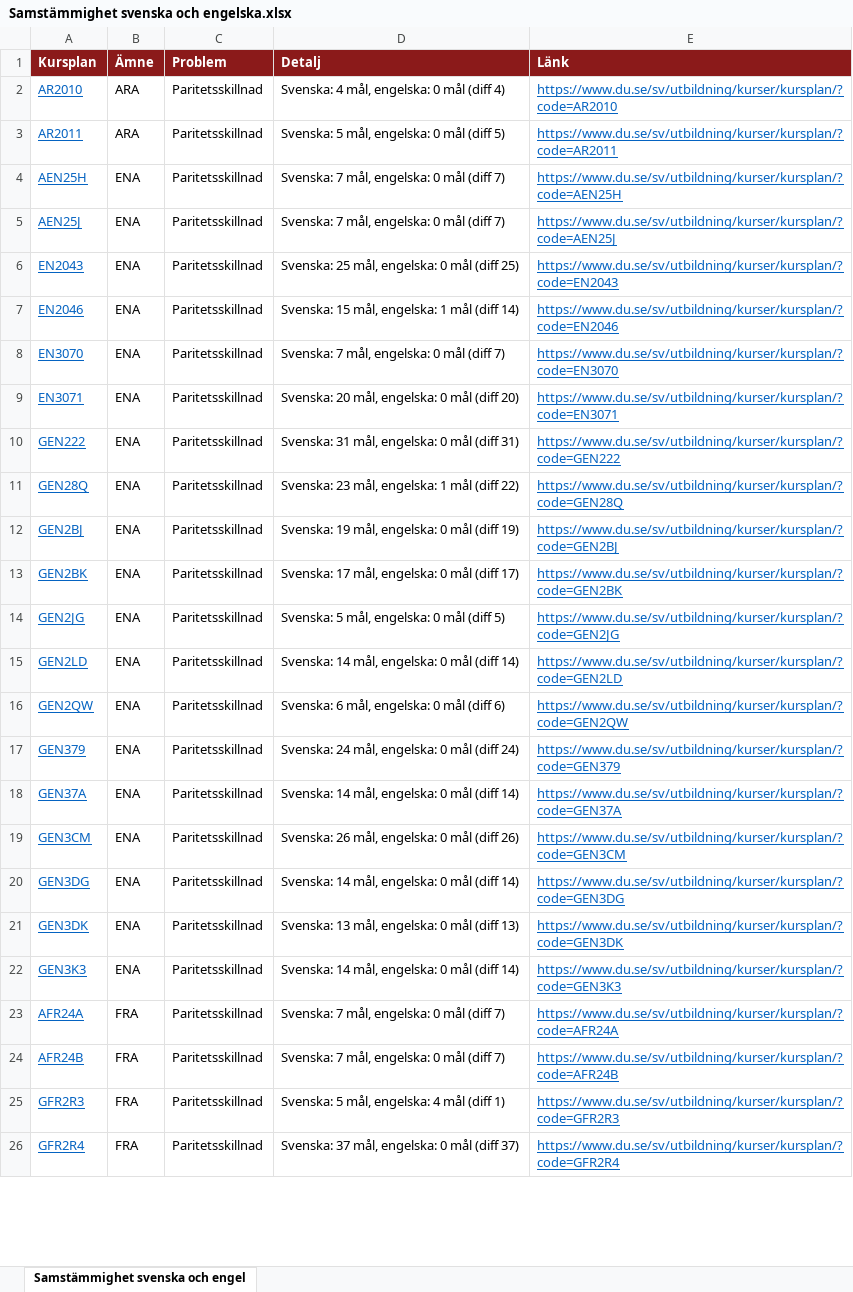
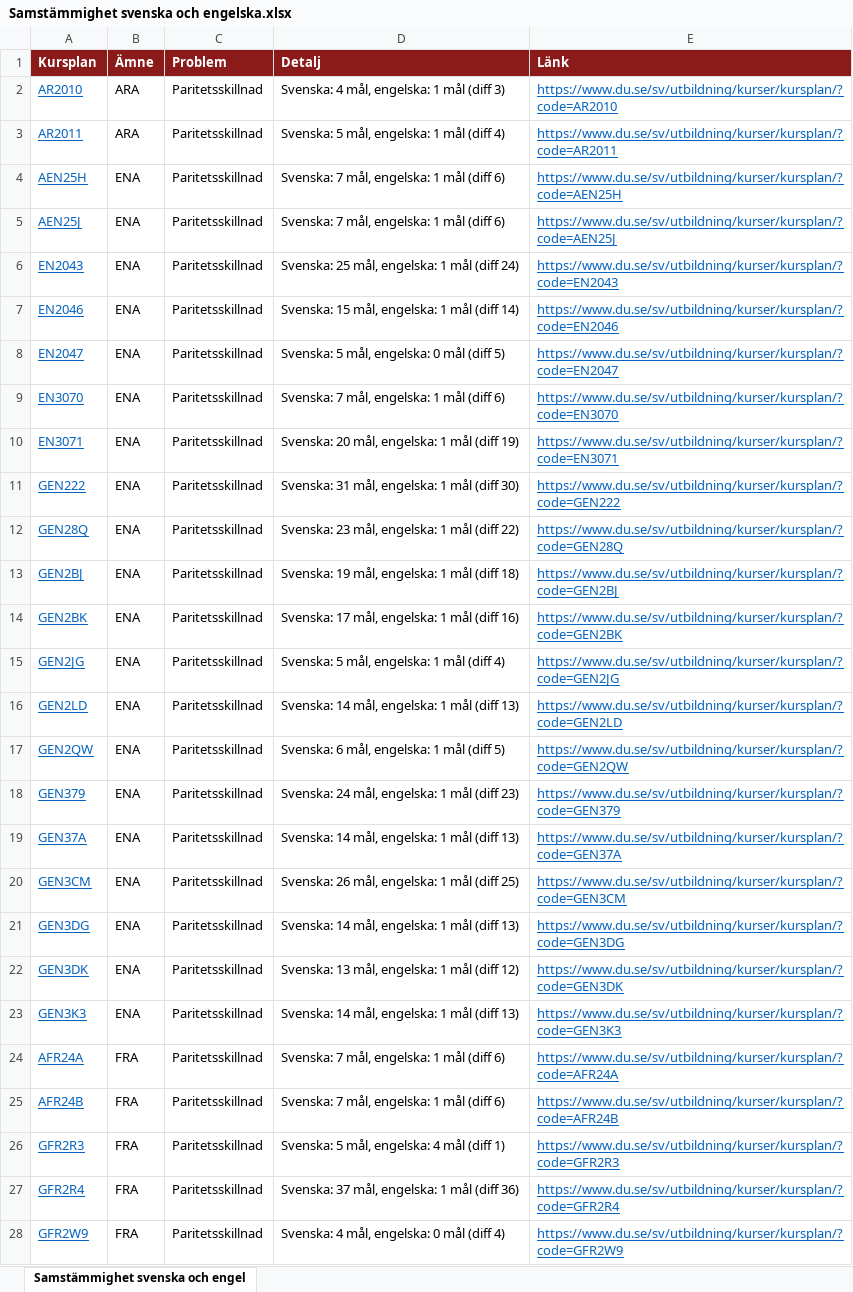
Before and after one commit to charlie-lindgren/dalarna-university, an Excel workbook: vault-dalarna-university/04 ISLL/Analys/Samstämmighet svenska och engelska.xlsx, sheet Samstämmighet svenska och engel, drawn as a sheet; only a part is shown; values as stored, in another font and other column widths than the file's, no borders; addresses are those after the commit; the diff covers the shown part only; the diff names each change by its address in the sheet, - before the commit and + after, or states it on an @@ line.

```diff
--- a/vault-dalarna-university/04 ISLL/Analys/Samstämmighet svenska och engelska.xlsx (sheet Samstämmighet svenska och engel)
+++ b/vault-dalarna-university/04 ISLL/Analys/Samstämmighet svenska och engelska.xlsx (sheet Samstämmighet svenska och engel)
-D2 (Detalj): Svenska: 4 mål, engelska: 0 mål (diff 4)
+D2 (Detalj): Svenska: 4 mål, engelska: 1 mål (diff 3)
-D3 (Detalj): Svenska: 5 mål, engelska: 0 mål (diff 5)
+D3 (Detalj): Svenska: 5 mål, engelska: 1 mål (diff 4)
-D4:D5 (Detalj): Svenska: 7 mål, engelska: 0 mål (diff 7)
+D4:D5 (Detalj): Svenska: 7 mål, engelska: 1 mål (diff 6)
-D6 (Detalj): Svenska: 25 mål, engelska: 0 mål (diff 25)
+D6 (Detalj): Svenska: 25 mål, engelska: 1 mål (diff 24)
+row 8: EN2047 | ENA | Paritetsskillnad | Svenska: 5 mål, engelska: 0 mål (diff 5) | https://www.du.se/sv/utbildning/kurser/kursplan/?code=EN2047
-D9 (Detalj): Svenska: 7 mål, engelska: 0 mål (diff 7)
+D9 (Detalj): Svenska: 7 mål, engelska: 1 mål (diff 6)
-D10 (Detalj): Svenska: 20 mål, engelska: 0 mål (diff 20)
+D10 (Detalj): Svenska: 20 mål, engelska: 1 mål (diff 19)
-D11 (Detalj): Svenska: 31 mål, engelska: 0 mål (diff 31)
+D11 (Detalj): Svenska: 31 mål, engelska: 1 mål (diff 30)
-D13 (Detalj): Svenska: 19 mål, engelska: 0 mål (diff 19)
+D13 (Detalj): Svenska: 19 mål, engelska: 1 mål (diff 18)
-D14 (Detalj): Svenska: 17 mål, engelska: 0 mål (diff 17)
+D14 (Detalj): Svenska: 17 mål, engelska: 1 mål (diff 16)
-D15 (Detalj): Svenska: 5 mål, engelska: 0 mål (diff 5)
+D15 (Detalj): Svenska: 5 mål, engelska: 1 mål (diff 4)
-D16 (Detalj): Svenska: 14 mål, engelska: 0 mål (diff 14)
+D16 (Detalj): Svenska: 14 mål, engelska: 1 mål (diff 13)
-D17 (Detalj): Svenska: 6 mål, engelska: 0 mål (diff 6)
+D17 (Detalj): Svenska: 6 mål, engelska: 1 mål (diff 5)
-D18 (Detalj): Svenska: 24 mål, engelska: 0 mål (diff 24)
+D18 (Detalj): Svenska: 24 mål, engelska: 1 mål (diff 23)
-D19 (Detalj): Svenska: 14 mål, engelska: 0 mål (diff 14)
+D19 (Detalj): Svenska: 14 mål, engelska: 1 mål (diff 13)
-D20 (Detalj): Svenska: 26 mål, engelska: 0 mål (diff 26)
+D20 (Detalj): Svenska: 26 mål, engelska: 1 mål (diff 25)
-D21 (Detalj): Svenska: 14 mål, engelska: 0 mål (diff 14)
+D21 (Detalj): Svenska: 14 mål, engelska: 1 mål (diff 13)
-D22 (Detalj): Svenska: 13 mål, engelska: 0 mål (diff 13)
+D22 (Detalj): Svenska: 13 mål, engelska: 1 mål (diff 12)
-D23 (Detalj): Svenska: 14 mål, engelska: 0 mål (diff 14)
+D23 (Detalj): Svenska: 14 mål, engelska: 1 mål (diff 13)
-D24:D25 (Detalj): Svenska: 7 mål, engelska: 0 mål (diff 7)
+D24:D25 (Detalj): Svenska: 7 mål, engelska: 1 mål (diff 6)
-D27 (Detalj): Svenska: 37 mål, engelska: 0 mål (diff 37)
+D27 (Detalj): Svenska: 37 mål, engelska: 1 mål (diff 36)
+row 28: GFR2W9 | FRA | Paritetsskillnad | Svenska: 4 mål, engelska: 0 mål (diff 4) | https://www.du.se/sv/utbildning/kurser/kursplan/?code=GFR2W9
```
Also changed, not shown: 63 added rows and 54 edited cells elsewhere in this sheet, vault-dalarna-university/01 IIT/Analys/Betygsskalor.xlsx, vault-dalarna-university/01 IIT/Analys/Bloom-taxonomi.xlsx, 34 other files.
